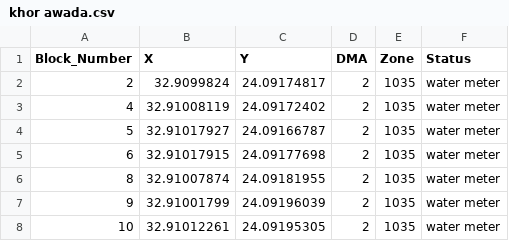
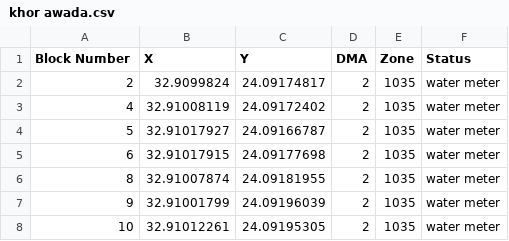
Before and after one commit to vitormalagutti/water-consumption-app, a CSV file: khor awada.csv, drawn as a sheet; only a part is shown.

Commit message:
Update khor awada.csv

```diff
--- a/khor awada.csv
+++ b/khor awada.csv
@@ -1,2 +1,2 @@
-Block_Number,X,Y,DMA,Zone,Status
+Block Number,X,Y,DMA,Zone,Status
 2,32.9099824,24.09174817,2,1035,water meter
```
